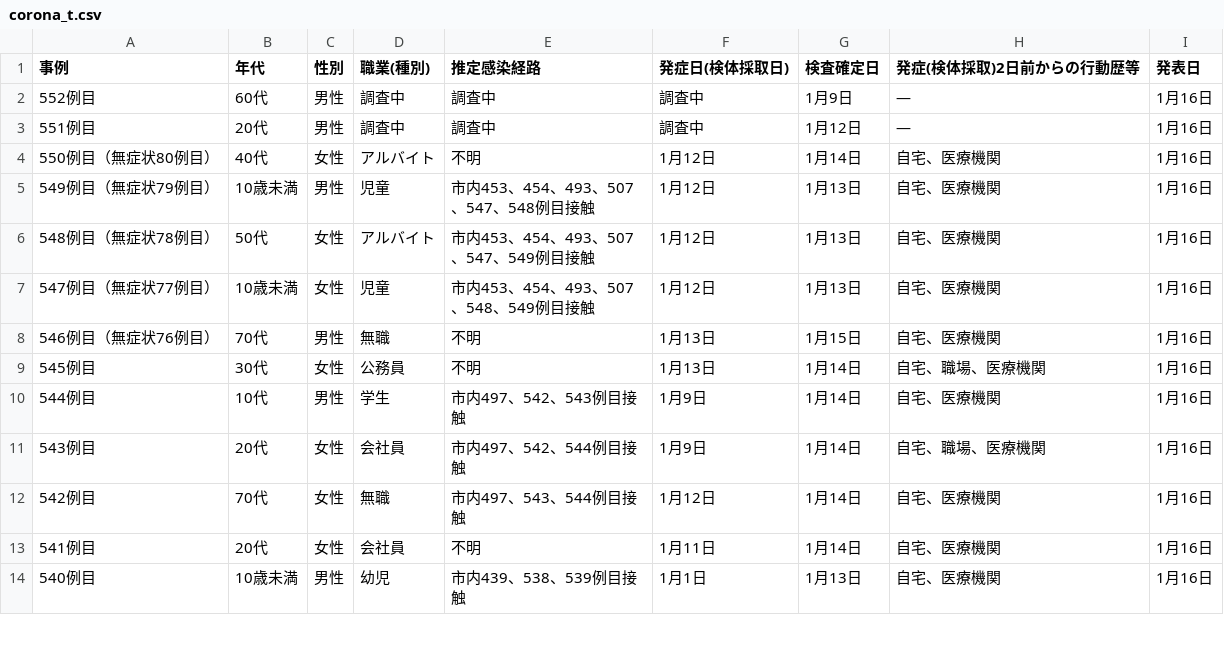
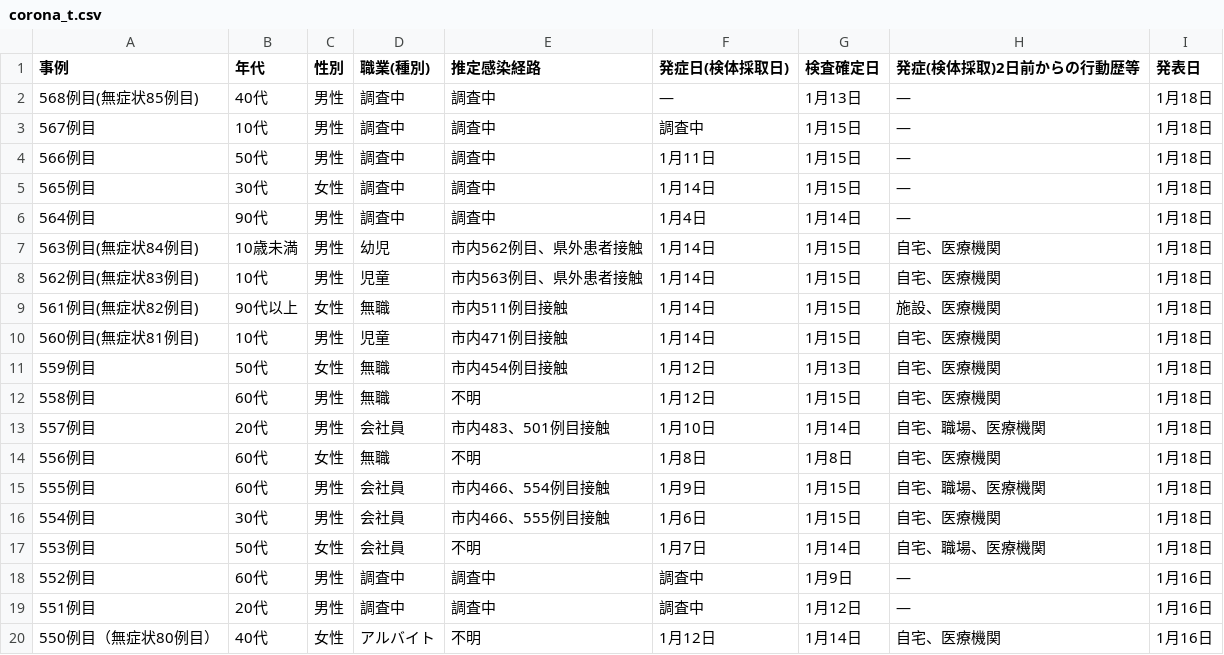
Before and after one commit to YanaseT/covid19_ichihara_make_json, a CSV file: src/Downloads/table_data/corona_t.csv, drawn as a sheet; only a part is shown; the shorter side is filled out with more unchanged rows.

```diff
--- a/src/Downloads/table_data/corona_t.csv
+++ b/src/Downloads/table_data/corona_t.csv
@@ -1,2 +1,18 @@
 事例,年代,性別,職業(種別),推定感染経路,発症日(検体採取日),検査確定日,発症(検体採取)2日前からの行動歴等,発表日
+568例目(無症状85例目),40代,男性,調査中,調査中,―,1月13日,―,1月18日
+567例目,10代,男性,調査中,調査中,調査中,1月15日,―,1月18日
+566例目,50代,男性,調査中,調査中,1月11日,1月15日,―,1月18日
+565例目,30代,女性,調査中,調査中,1月14日,1月15日,―,1月18日
+564例目,90代,男性,調査中,調査中,1月4日,1月14日,―,1月18日
+563例目(無症状84例目),10歳未満,男性,幼児,市内562例目、県外患者接触,1月14日,1月15日,自宅、医療機関,1月18日
+562例目(無症状83例目),10代,男性,児童,市内563例目、県外患者接触,1月14日,1月15日,自宅、医療機関,1月18日
+561例目(無症状82例目),90代以上,女性,無職,市内511例目接触,1月14日,1月15日,施設、医療機関,1月18日
+560例目(無症状81例目),10代,男性,児童,市内471例目接触,1月14日,1月15日,自宅、医療機関,1月18日
+559例目,50代,女性,無職,市内454例目接触,1月12日,1月13日,自宅、医療機関,1月18日
+558例目,60代,男性,無職,不明,1月12日,1月15日,自宅、医療機関,1月18日
+557例目,20代,男性,会社員,市内483、501例目接触,1月10日,1月14日,自宅、職場、医療機関,1月18日
+556例目,60代,女性,無職,不明,1月8日,1月8日,自宅、医療機関,1月18日
+555例目,60代,男性,会社員,市内466、554例目接触,1月9日,1月15日,自宅、職場、医療機関,1月18日
+554例目,30代,男性,会社員,市内466、555例目接触,1月6日,1月15日,自宅、医療機関,1月18日
+553例目,50代,女性,会社員,不明,1月7日,1月14日,自宅、職場、医療機関,1月18日
 552例目,60代,男性,調査中,調査中,調査中,1月9日,―,1月16日
```
Also changed, not shown: src/Downloads/patients_data/patients.csv, 1 other file.
